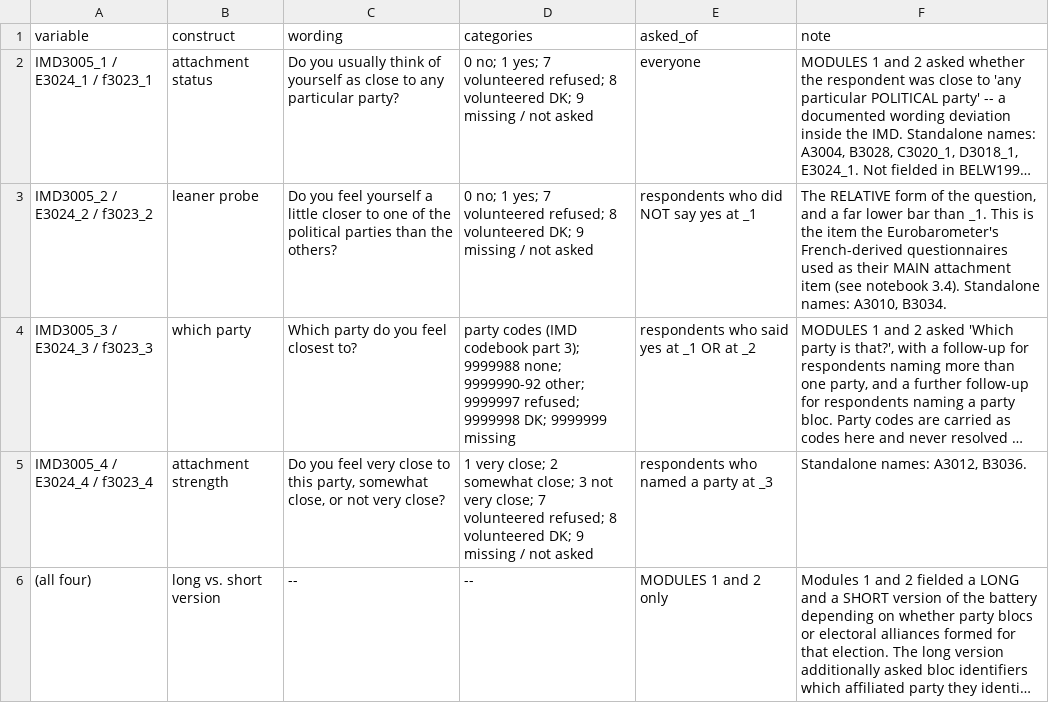
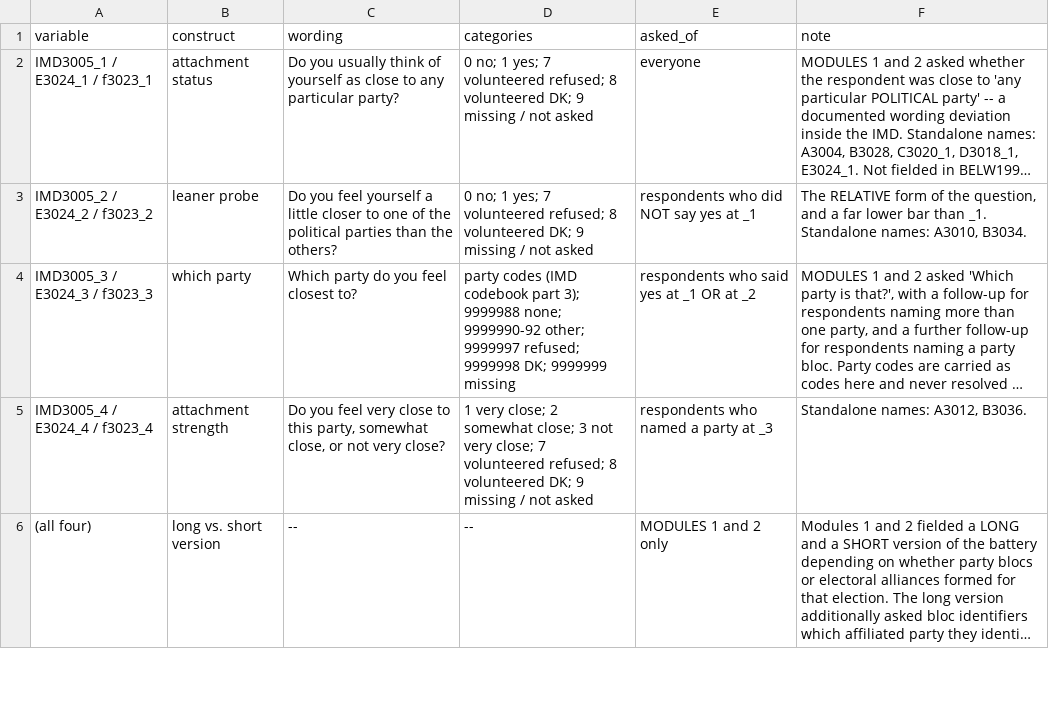
Before and after one commit to LS-Konig/CSAP, a CSV file: data/03_final/cses_item_wording.csv, drawn as a sheet; only a part is shown; long unchanged cells end in …; the diff names each change by its address in the sheet, - before the commit and + after, or states it on an @@ line.

```diff
--- a/data/03_final/cses_item_wording.csv
+++ b/data/03_final/cses_item_wording.csv
-F3 (note): …than _1. This is the item the Eurobarometer's French-derived questionnaires used as their MAIN attachment item (see notebook 3.4). Standalone names:…
+F3 (note): …than _1. Standalone names:…
```
Also changed, not shown: data/03_final/pid_crosswalk.csv, 9 other files.
